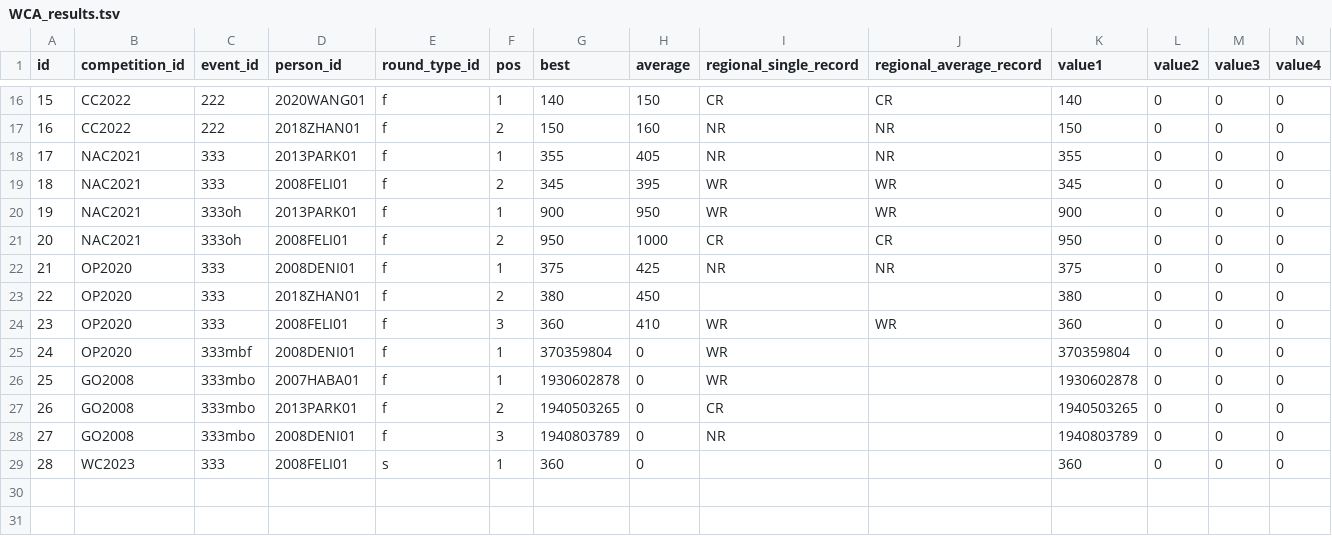
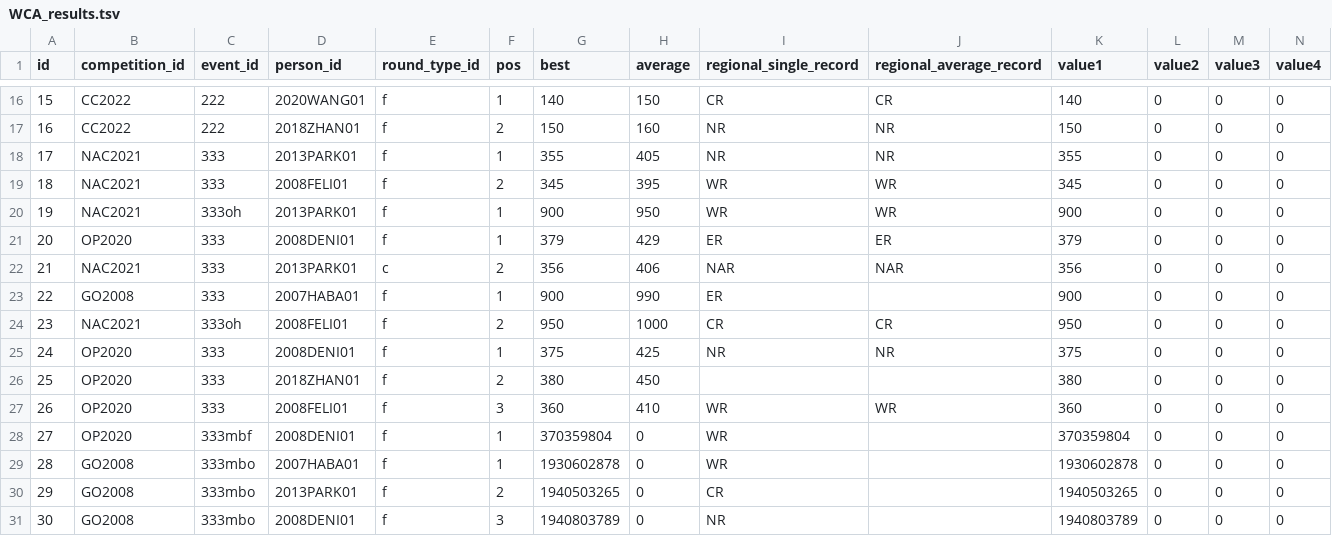
Before and after one commit to LeanSun/cuber-statistics, a TSV file: etl/sample/WCA_results.tsv, drawn as a sheet; only a part is shown, gaps mark what is left out; the shorter side is filled out with more unchanged rows; addresses are those after the commit; rows hold the shown columns only; the diff names each change by its address in the sheet, - before the commit and + after, or states it on an @@ line.

Commit message:
feat: 第二轮 35 项需求修复（洲纪录统计 / 全量收录 / 项目口径 / 另类统计按项目重算）
数据层（etl/build.js · js/calc.js）
- 修复洲纪录 CR 恒为 0：WCA v2 导出中洲际纪录取值不是字面量 'CR'，而是洲代码
  AfR/ER/OcR/NAR/AsR/SAR，无纪录为字面量 'NULL'；recordLevel() 补齐映射
- 精简档案上限提至 300227，全量收录 WCA 选手（此前仅 3 万）
- 纪录分拆单次 / 平均：m1s / m1a 各自归一，m1 = m1s + m1a，前端按口径替换
- 项目榜单深度 5000，供选手页「项目领域」显示真实世界名次
- 泳道段补 fromDn / toDn（YYYYMMDD）与真实保持天数；停办项目泳道截止到停办年
- 新增按项目统计 evS：每选手每项目的成绩行 / 尝试 / 复原 / 领奖台 / 纪录 /
  参赛场次 / 活跃年份 / 保持天数，紧凑字符串编码（浏览器端按需解码 + LRU）

另类统计页
- 修复「项目筛选无作用」根因：原先只裁剪选手池却仍用全项目指标值。
  现按项目走 evStatOf()，指标是该项目的真实数值（样例验证：
  Felix 的 333 项目 WR 8→6、222 项目榜首位变为 Max Park）
- 停办项目也进入项目筛选条（按 rank 排序，现行在前）
- 新增 P.util.topicPool()：另类统计页套用顶部筛选条（地区 / 性别 / 年份 /
  分组 / 项目多选 / 停办），此前该页全局筛选完全无效
- 筛选条在 topics 路由补上地区 / 性别 / 年份 / 停办控件

前端
- 历史地位排名：删 WCA 地区筛选项、第二名银色配色、单项目改历史地位排序、
  新增总计 / 单次 / 平均口径切换
- 选手页：删头像、国旗+WCAID+性别放大加外框、主项 tooltip 加大、
  「国家排名」改「地区排名」、WCA 地区排名换为「巅峰高度排名」、
  七模块雷达放大、删「世界排名演变」、「项目覆盖热力」改「项目领域」
  并修复名称与名次重叠、核心数据补洲纪录与 Elo 峰值解释、
  新增总分三步计算过程
- 图表可视化：竞速图口径与总榜统一（末帧严格等于总榜）、
  国旗 + 选手名跳转个人主页、时间轴按天步进且右侧显示到日、
  速度默认 30 天/秒、上方筛选真正驱动图表、
  纪录持有图显示真实天数与起止日、停办项目截止、
  重大事件改用 HTML 轨道呈现并可删除

```diff
--- a/etl/sample/WCA_results.tsv
+++ b/etl/sample/WCA_results.tsv
+row 21: 20 | OP2020 | 333 | 2008DENI01 | f | 1 | 379 | 429 | ER | ER | 379 | 0 | 0 | 0
+row 22: 21 | NAC2021 | 333 | 2013PARK01 | c | 2 | 356 | 406 | NAR | NAR | 356 | 0 | 0 | 0
+row 23: 22 | GO2008 | 333 | 2007HABA01 | f | 1 | 900 | 990 | ER |  | 900 | 0 | 0 | 0
@@ column A (id) renumbered from row 24 down @@
```
Also changed, not shown: etl/sample/WCA_result_attempts.tsv, 11 other files.
